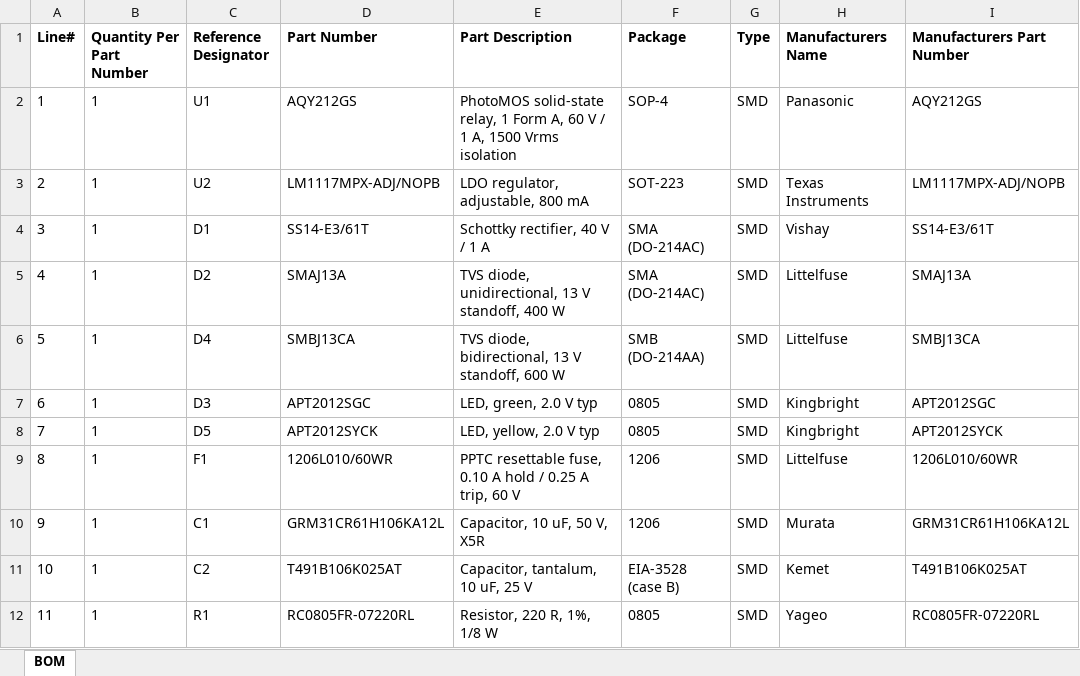
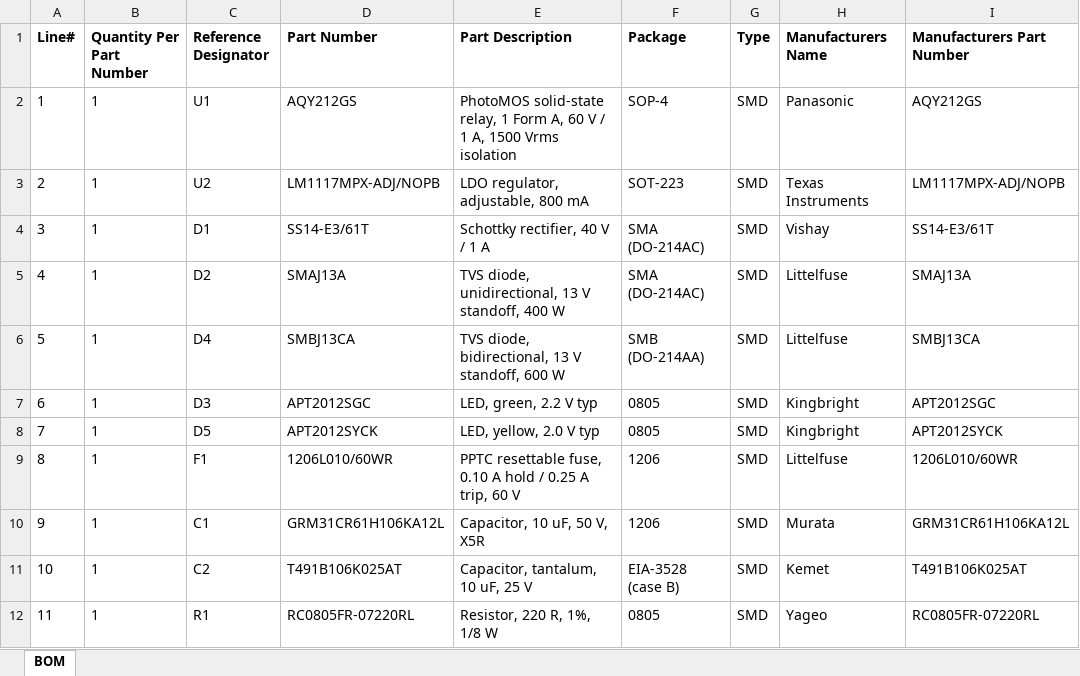
Before and after one commit to kenbrinkman/af4-poe-trigger, an Excel workbook: pcb/af4-trigger-hat-BOM.xlsx, sheet BOM, drawn as a sheet; only a part is shown; values as stored, in another font and other column widths than the file's, no borders; the diff names each change by its address in the sheet, - before the commit and + after, or states it on an @@ line.

```diff
--- a/pcb/af4-trigger-hat-BOM.xlsx (sheet BOM)
+++ b/pcb/af4-trigger-hat-BOM.xlsx (sheet BOM)
-E7 (Part Description): LED, green, 2.0 V typ
+E7 (Part Description): LED, green, 2.2 V typ
```
Also changed, not shown: pcb/af4-trigger-hat-centroid.xlsx, 32 other files.
